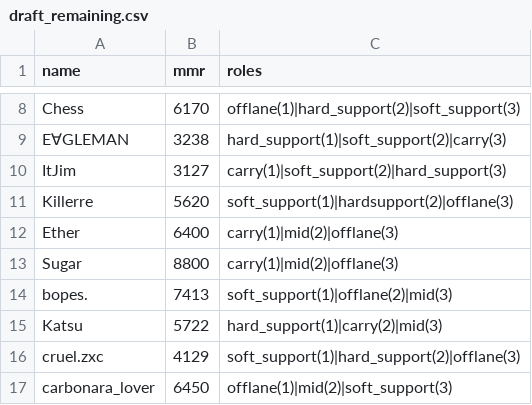
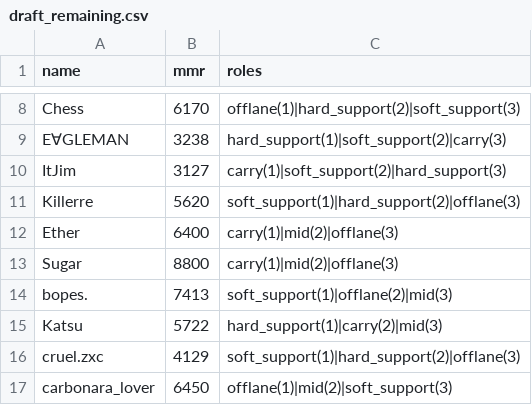
Before and after one commit to charlesyapai/draft_wheel, a CSV file: data/draft_remaining.csv, drawn as a sheet; only a part is shown, gaps mark what is left out.

Commit message:
Enhance Draft GUI and Role Panel with detailed player information display
- Updated the draft_remaining.csv to correct player role formatting for consistency.
- Enhanced the Draft GUI to display player's MMR, team ID, and role during winner announcement.
- Improved Role Panel with configurable display settings for player names, MMR, and positions.
- Implemented mousewheel scrolling for better navigation in the Role and Team Panels.
- Refined the WheelDisplay to show additional details like MMR and role below the winner's name.

```diff
--- a/data/draft_remaining.csv
+++ b/data/draft_remaining.csv
@@ -10,3 +10,3 @@ E∀GLEMAN,3238,hard_support(1)|soft_support(2)|carry(3)
 ItJim,3127,carry(1)|soft_support(2)|hard_support(3)
-Killerre,5620,soft_support(1)|hardsupport(2)|offlane(3)
+Killerre,5620,soft_support(1)|hard_support(2)|offlane(3)
 Ether,6400,carry(1)|mid(2)|offlane(3)
```
Also changed, not shown: 4 other files.
